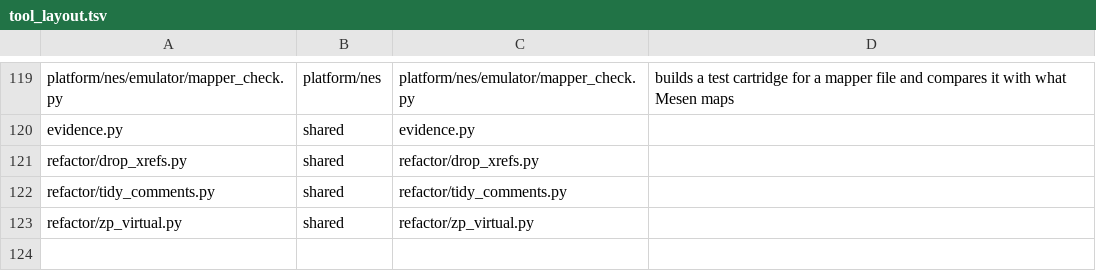
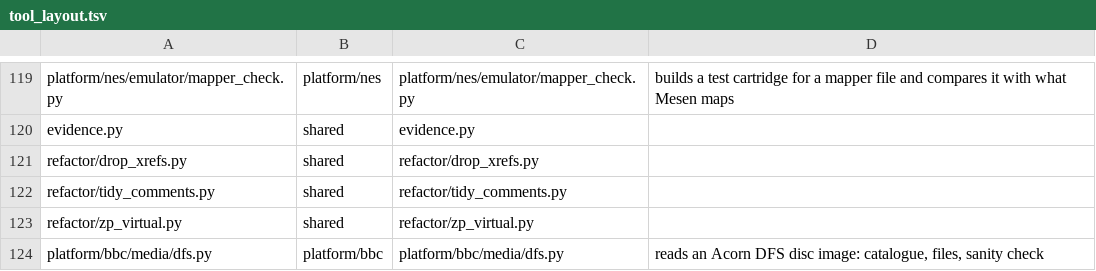
Before and after one commit to Dave-Agent/MOSaic, a TSV file: references/tool_layout.tsv, drawn as a sheet; only a part is shown, gaps mark what is left out; the diff names each change by its address in the sheet, - before the commit and + after, or states it on an @@ line.

Commit message:
BBC projects: new_project --platform, and dfs.py to read a DFS disc image (issue #39)

```diff
--- a/references/tool_layout.tsv
+++ b/references/tool_layout.tsv
+row 124: platform/bbc/media/dfs.py | platform/bbc | platform/bbc/media/dfs.py | reads an Acorn DFS disc image: catalogue, files, sanity check
```
Also changed, not shown: 5 other files.
